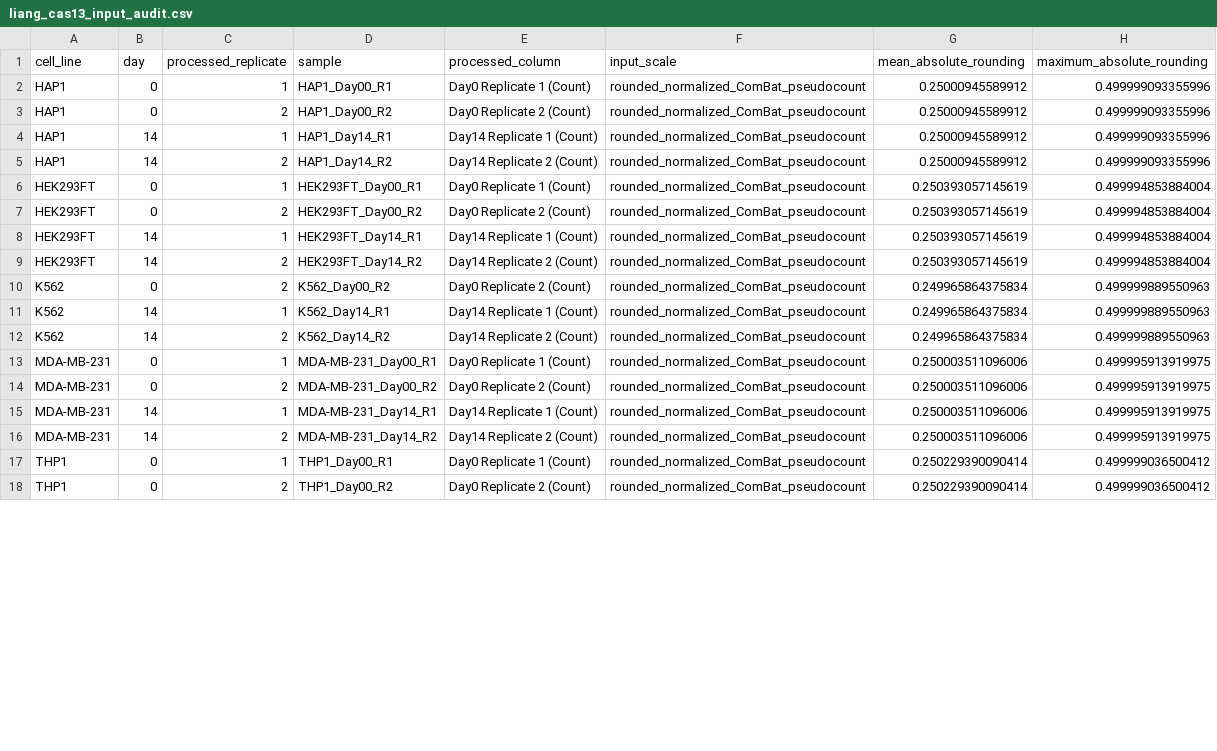
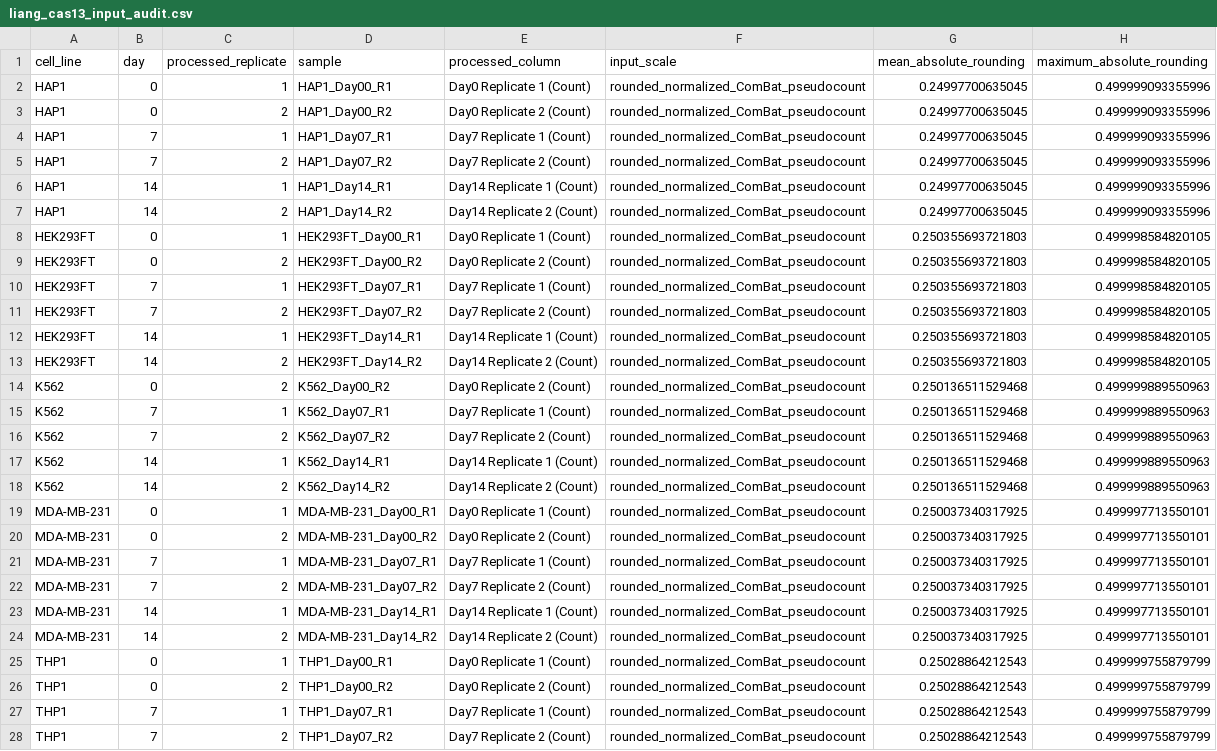
Before and after one commit to jeonglab-bcm/BARCS-manuscript, a CSV file: data/derived/liang_cas13_input_audit.csv, drawn as a sheet; only a part is shown; addresses are those after the commit; the diff covers the shown part only; the diff names each change by its address in the sheet, - before the commit and + after, or states it on an @@ line.

```diff
--- a/data/derived/liang_cas13_input_audit.csv
+++ b/data/derived/liang_cas13_input_audit.csv
-G2:G3 (mean_absolute_rounding): 0.25000945589912
+G2:G3 (mean_absolute_rounding): 0.24997700635045
+row 4: HAP1 | 7 | 1 | HAP1_Day07_R1 | Day7 Replicate 1 (Count) | rounded_normalized_ComBat_pseudocount | 0.24997700635045 | 0.499999093355996
+row 5: HAP1 | 7 | 2 | HAP1_Day07_R2 | Day7 Replicate 2 (Count) | rounded_normalized_ComBat_pseudocount | 0.24997700635045 | 0.499999093355996
-G6:G7 (mean_absolute_rounding): 0.25000945589912
+G6:G7 (mean_absolute_rounding): 0.24997700635045
-G8:G9 (mean_absolute_rounding): 0.250393057145619
+G8:G9 (mean_absolute_rounding): 0.250355693721803
-H8:H9 (maximum_absolute_rounding): 0.499994853884004
+H8:H9 (maximum_absolute_rounding): 0.499998584820105
+row 10: HEK293FT | 7 | 1 | HEK293FT_Day07_R1 | Day7 Replicate 1 (Count) | rounded_normalized_ComBat_pseudocount | 0.250355693721803 | 0.499998584820105
+row 11: HEK293FT | 7 | 2 | HEK293FT_Day07_R2 | Day7 Replicate 2 (Count) | rounded_normalized_ComBat_pseudocount | 0.250355693721803 | 0.499998584820105
-G12:G13 (mean_absolute_rounding): 0.250393057145619
+G12:G13 (mean_absolute_rounding): 0.250355693721803
-H12:H13 (maximum_absolute_rounding): 0.499994853884004
+H12:H13 (maximum_absolute_rounding): 0.499998584820105
-G14 (mean_absolute_rounding): 0.249965864375834
+G14 (mean_absolute_rounding): 0.250136511529468
+row 15: K562 | 7 | 1 | K562_Day07_R1 | Day7 Replicate 1 (Count) | rounded_normalized_ComBat_pseudocount | 0.250136511529468 | 0.499999889550963
+row 16: K562 | 7 | 2 | K562_Day07_R2 | Day7 Replicate 2 (Count) | rounded_normalized_ComBat_pseudocount | 0.250136511529468 | 0.499999889550963
-G17:G18 (mean_absolute_rounding): 0.249965864375834
+G17:G18 (mean_absolute_rounding): 0.250136511529468
-G19:G20 (mean_absolute_rounding): 0.250003511096006
+G19:G20 (mean_absolute_rounding): 0.250037340317925
-H19:H20 (maximum_absolute_rounding): 0.499995913919975
+H19:H20 (maximum_absolute_rounding): 0.499997713550101
+row 21: MDA-MB-231 | 7 | 1 | MDA-MB-231_Day07_R1 | Day7 Replicate 1 (Count) | rounded_normalized_ComBat_pseudocount | 0.250037340317925 | 0.499997713550101
+row 22: MDA-MB-231 | 7 | 2 | MDA-MB-231_Day07_R2 | Day7 Replicate 2 (Count) | rounded_normalized_ComBat_pseudocount | 0.250037340317925 | 0.499997713550101
-G23:G24 (mean_absolute_rounding): 0.250003511096006
+G23:G24 (mean_absolute_rounding): 0.250037340317925
-H23:H24 (maximum_absolute_rounding): 0.499995913919975
+H23:H24 (maximum_absolute_rounding): 0.499997713550101
-G25:G26 (mean_absolute_rounding): 0.250229390090414
+G25:G26 (mean_absolute_rounding): 0.25028864212543
-H25:H26 (maximum_absolute_rounding): 0.499999036500412
+H25:H26 (maximum_absolute_rounding): 0.499999755879799
+row 27: THP1 | 7 | 1 | THP1_Day07_R1 | Day7 Replicate 1 (Count) | rounded_normalized_ComBat_pseudocount | 0.25028864212543 | 0.499999755879799
+row 28: THP1 | 7 | 2 | THP1_Day07_R2 | Day7 Replicate 2 (Count) | rounded_normalized_ComBat_pseudocount | 0.25028864212543 | 0.499999755879799
```
Also changed, not shown: 4 edited cells elsewhere in this file, data/derived/liang_cas13_effect_rank_concordance.csv, data/derived/liang_cas13_metrics_by_cell_line.csv, 41 other files.
